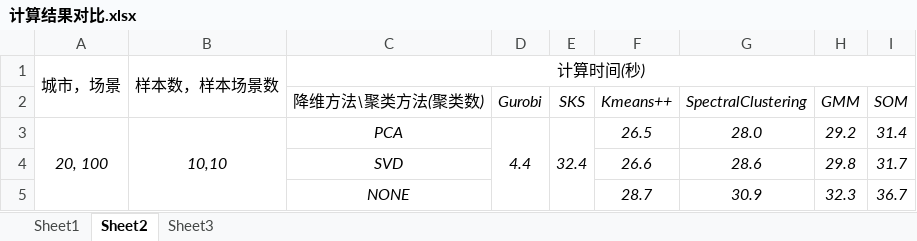
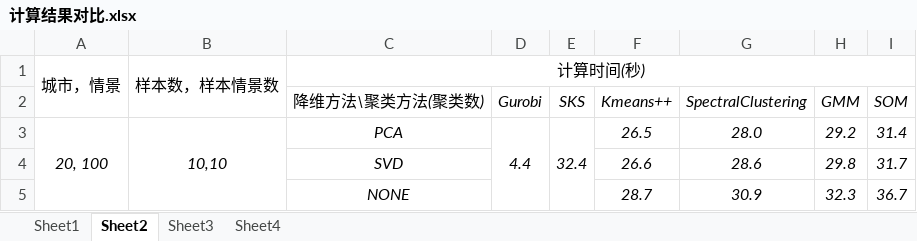
Before and after one commit to xzxcessarr/SAA_Solver, an Excel workbook: 计算结果对比.xlsx, sheet Sheet2, drawn as a sheet; only a part is shown; values as stored, in another font and other column widths than the file's, no borders; charts and pictures and conditional formats not drawn; the diff names each change by its address in the sheet, - before the commit and + after, or states it on an @@ line.

```diff
--- a/计算结果对比.xlsx (sheet Sheet2)
+++ b/计算结果对比.xlsx (sheet Sheet2)
+sheet tab: Sheet4
-A1: 城市，场景
+A1: 城市，情景
-B1: 样本数，样本场景数
+B1: 样本数，样本情景数
```
Also changed, not shown: sheet Sheet1, sheet Sheet3, 9 other files.
